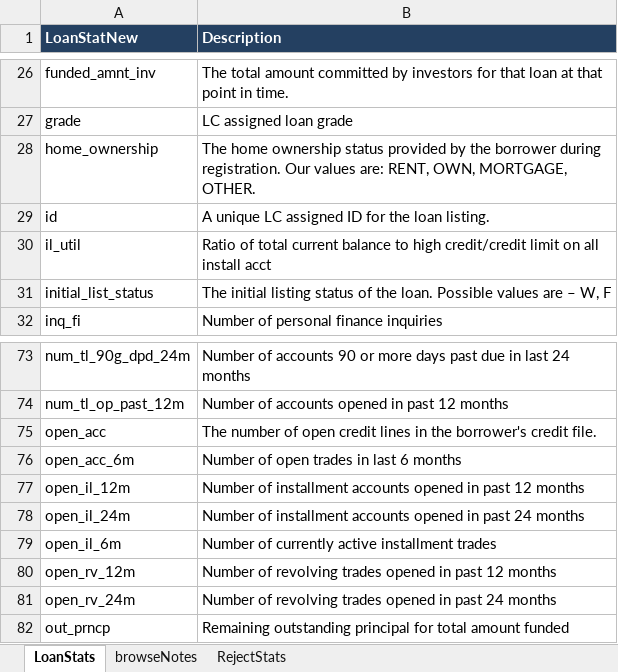
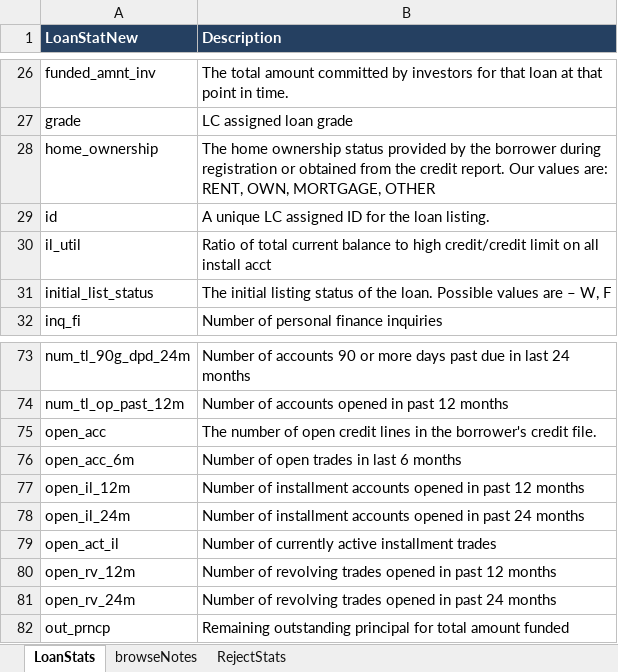
Before and after one commit to ZRupp/lending-club-prediction, an Excel workbook: LCDataDictionary.xlsx, sheet LoanStats, drawn as a sheet; only a part is shown, gaps mark what is left out; values as stored, in another font and other column widths than the file's, no borders; charts and pictures not drawn; the diff covers the shown part only; the diff names each change by its address in the sheet, - before the commit and + after, or states it on an @@ line.

```diff
--- a/LCDataDictionary.xlsx (sheet LoanStats)
+++ b/LCDataDictionary.xlsx (sheet LoanStats)
-B28 (Description): …borrower during registration. Our values are: RENT, OWN, MORTGAGE, OTHER.
+B28 (Description): …borrower during registration or obtained from the credit report. Our values are: RENT, OWN, MORTGAGE, OTHER
-A79 (LoanStatNew): open_il_6m
+A79 (LoanStatNew): open_act_il
```
Also changed, not shown: 36 added rows elsewhere in this sheet, sheet browseNotes, 1 other file.
